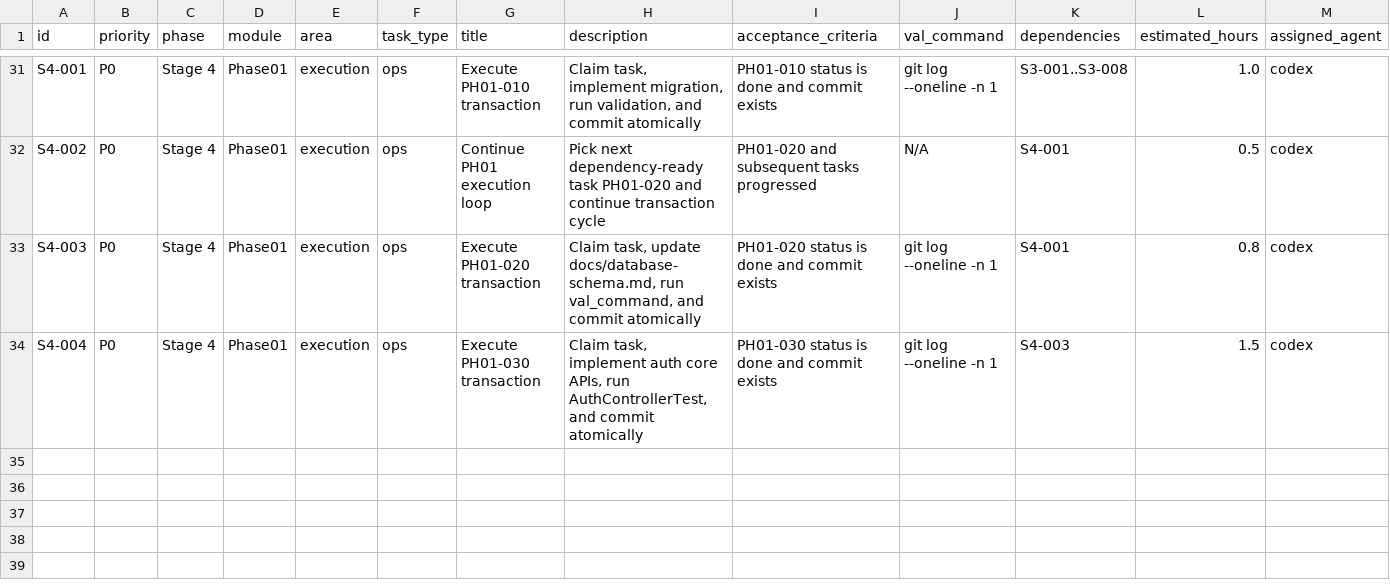
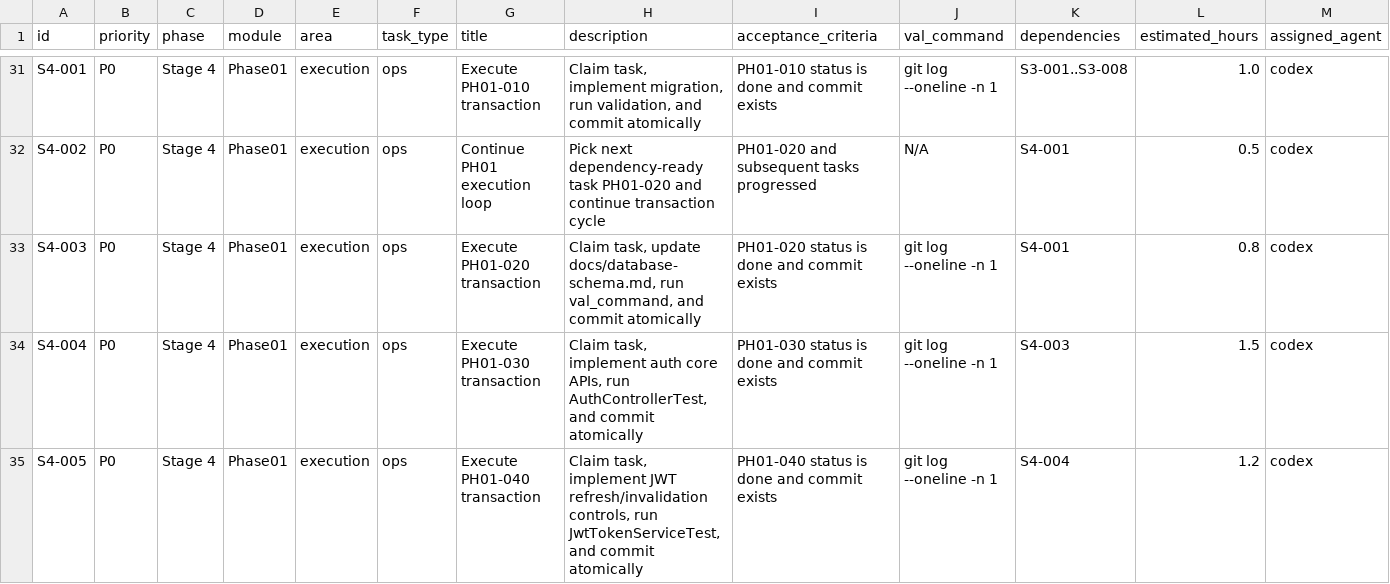
Before and after one commit to hangsome/labor_system_ai_test, a CSV file: todolist.csv, drawn as a sheet; only a part is shown, gaps mark what is left out; rows hold the shown columns only; the diff names each change by its address in the sheet, - before the commit and + after, or states it on an @@ line.

Commit message:
[PH01-040] Implement JWT refresh and invalidation controls

```diff
--- a/todolist.csv
+++ b/todolist.csv
+row 35: S4-005 | P0 | Stage 4 | Phase01 | execution | ops | Execute PH01-040 transaction | Claim task, implement JWT refresh/invalidation controls, run JwtTokenServiceTest, and commit atomically | PH01-040 status is done and commit exists | git log --oneline -n 1 | S4-004 | 1.2 | codex
```
Also changed, not shown: phases/phase-01-foundation/todolist.csv, 7 other files.
